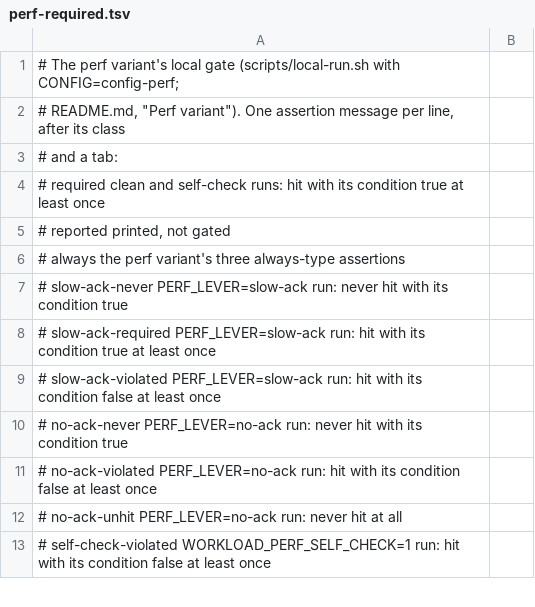
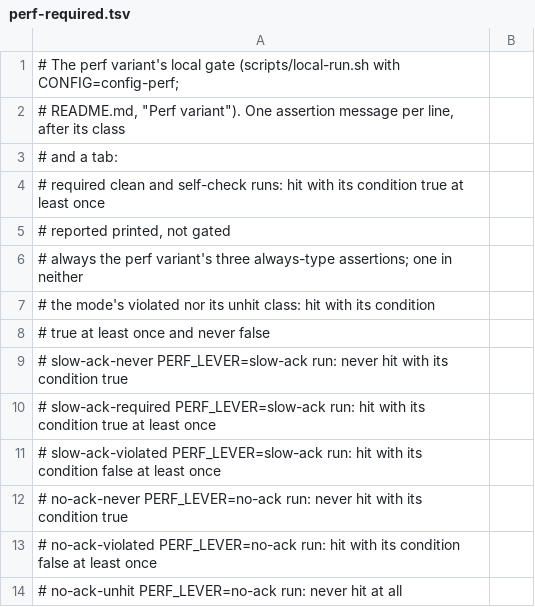
Before and after one commit to NOFireAI/ravel, a TSV file: antithesis/ingest-durability/local/perf-required.tsv, drawn as a sheet; only a part is shown; the shorter side is filled out with more unchanged rows.

Commit message:
wip: fix round 1 items 1 to 6 of the perf Always assertions
Refs: #4559
Signed-off-by: Ravel Fleet Executor <fleet-executor@nofire.ai>

```diff
--- a/antithesis/ingest-durability/local/perf-required.tsv
+++ b/antithesis/ingest-durability/local/perf-required.tsv
@@ -5,3 +5,5 @@
 #   reported            printed, not gated
-#   always              the perf variant's three always-type assertions
+#   always              the perf variant's three always-type assertions; one in neither
+#                       the mode's violated nor its unhit class: hit with its condition
+#                       true at least once and never false
 #   slow-ack-never      PERF_LEVER=slow-ack run: never hit with its condition true
```
Also changed, not shown: 4 other files.
